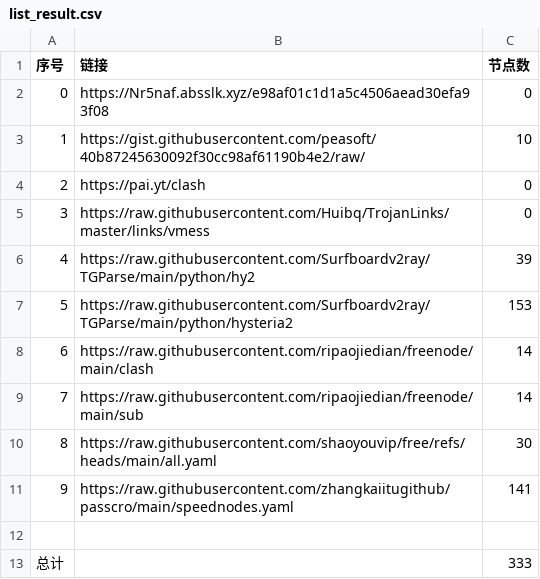
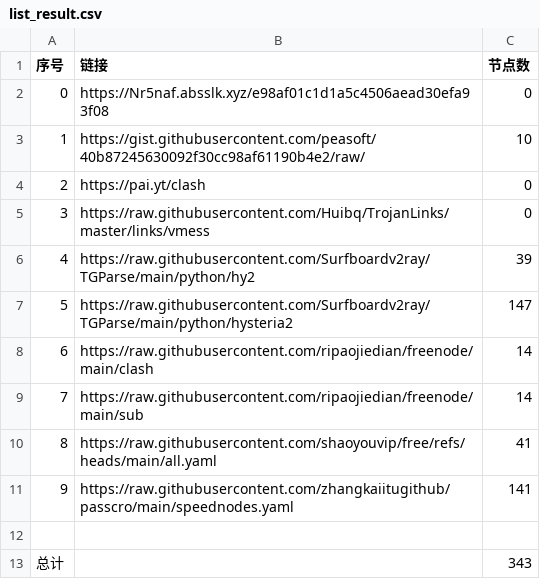
Before and after one commit to MrDolphin/NoMoreWalls, a CSV file: list_result.csv, drawn as a sheet.

```diff
--- a/list_result.csv
+++ b/list_result.csv
@@ -6,8 +6,8 @@
 4,https://raw.githubusercontent.com/Surfboardv2ray/TGParse/main/python/hy2,39
-5,https://raw.githubusercontent.com/Surfboardv2ray/TGParse/main/python/hysteria2,153
+5,https://raw.githubusercontent.com/Surfboardv2ray/TGParse/main/python/hysteria2,147
 6,https://raw.githubusercontent.com/ripaojiedian/freenode/main/clash,14
 7,https://raw.githubusercontent.com/ripaojiedian/freenode/main/sub,14
-8,https://raw.githubusercontent.com/shaoyouvip/free/refs/heads/main/all.yaml,30
+8,https://raw.githubusercontent.com/shaoyouvip/free/refs/heads/main/all.yaml,41
 9,https://raw.githubusercontent.com/zhangkaiitugithub/passcro/main/speednodes.yaml,141
 
-总计,,333
+总计,,343
```
Also changed, not shown: 24 other files.
